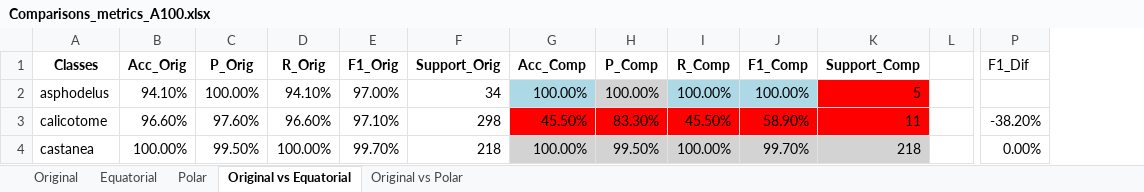
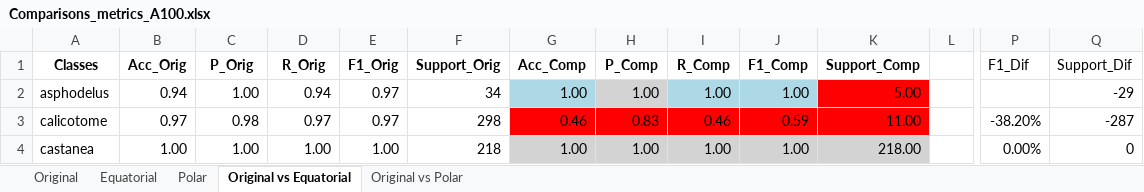
Before and after one commit to jczars/Pollen-Classification-CBAM, an Excel workbook: results/discussion/Comparisons_metrics_A100.xlsx, sheet Original vs Equatorial, drawn as a sheet; only a part is shown, gaps mark what is left out; values as stored, in another font and other column widths than the file's, no borders; conditional formats not drawn; the diff covers the shown part only; the diff names each change by its address in the sheet, - before the commit and + after, or states it on an @@ line.

```diff
--- a/results/discussion/Comparisons_metrics_A100.xlsx (sheet Original vs Equatorial)
+++ b/results/discussion/Comparisons_metrics_A100.xlsx (sheet Original vs Equatorial)
+column Q (Support_Dif), rows 2-4: -29 | -287 | 0
-B2 (Acc_Orig): 94.10%
+B2 (Acc_Orig): 0.94
-C2 (P_Orig): 100.00%
+C2 (P_Orig): 1.00
-D2 (R_Orig): 94.10%
+D2 (R_Orig): 0.94
-E2 (F1_Orig): 97.00%
+E2 (F1_Orig): 0.97
-G2 (Acc_Comp): 100.00%
+G2 (Acc_Comp): 1.00
-H2 (P_Comp): 100.00%
+H2 (P_Comp): 1.00
-I2 (R_Comp): 100.00%
+I2 (R_Comp): 1.00
-J2 (F1_Comp): 100.00%
+J2 (F1_Comp): 1.00
-K2 (Support_Comp): 5
+K2 (Support_Comp): 5.00
-B3 (Acc_Orig): 96.60%
+B3 (Acc_Orig): 0.97
-C3 (P_Orig): 97.60%
+C3 (P_Orig): 0.98
-D3 (R_Orig): 96.60%
+D3 (R_Orig): 0.97
-E3 (F1_Orig): 97.10%
+E3 (F1_Orig): 0.97
-G3 (Acc_Comp): 45.50%
+G3 (Acc_Comp): 0.46
-H3 (P_Comp): 83.30%
+H3 (P_Comp): 0.83
-I3 (R_Comp): 45.50%
+I3 (R_Comp): 0.46
-J3 (F1_Comp): 58.90%
+J3 (F1_Comp): 0.59
-K3 (Support_Comp): 11
+K3 (Support_Comp): 11.00
-B4 (Acc_Orig): 100.00%
+B4 (Acc_Orig): 1.00
-C4 (P_Orig): 99.50%
+C4 (P_Orig): 1.00
-D4 (R_Orig): 100.00%
+D4 (R_Orig): 1.00
-E4 (F1_Orig): 99.70%
+E4 (F1_Orig): 1.00
-G4 (Acc_Comp): 100.00%
+G4 (Acc_Comp): 1.00
-H4 (P_Comp): 99.50%
+H4 (P_Comp): 1.00
-I4 (R_Comp): 100.00%
+I4 (R_Comp): 1.00
-J4 (F1_Comp): 99.70%
+J4 (F1_Comp): 1.00
-K4 (Support_Comp): 218
+K4 (Support_Comp): 218.00
```
Also changed, not shown: 144 edited cells elsewhere in this sheet, sheet Original vs Polar, results/discussion/Comparisons_metrics_A0.xlsx, results/discussion/Comparisons_metrics_A200.xlsx, 1 other file.
